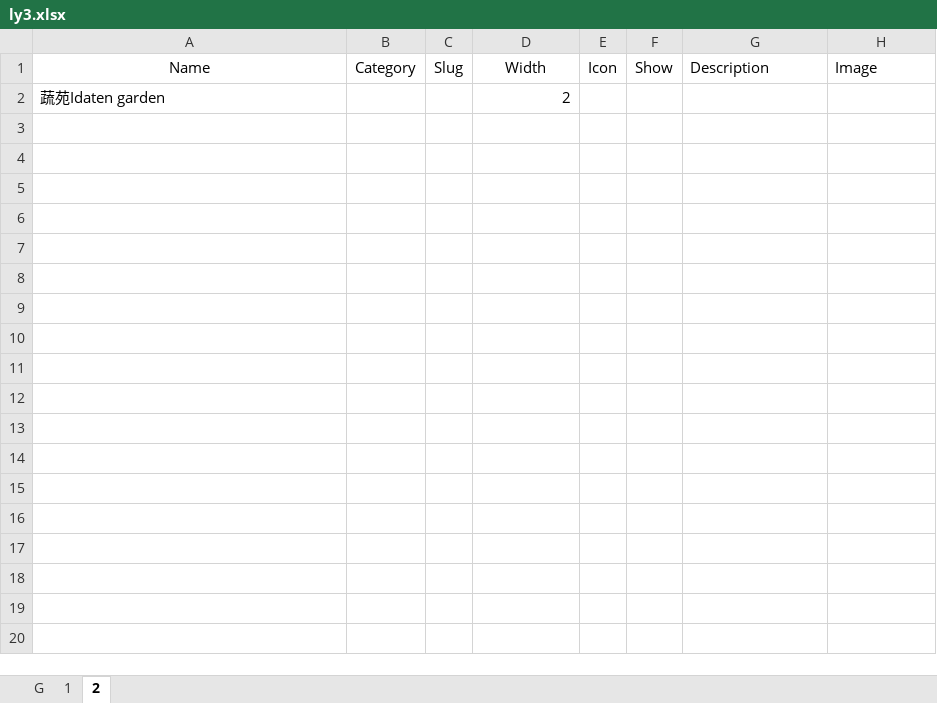
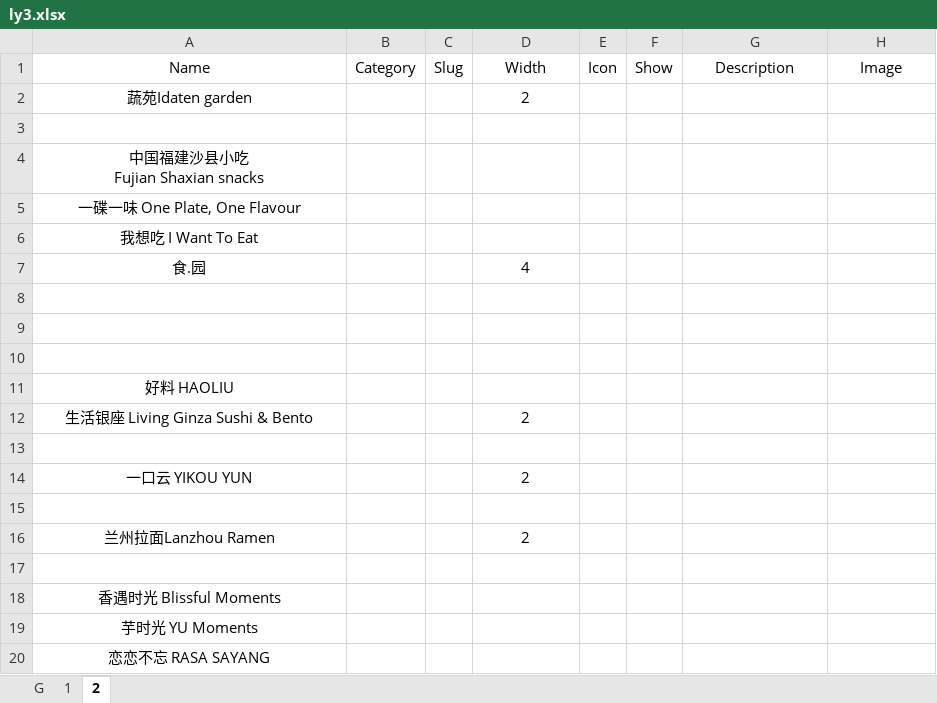
Before and after one commit to Fovir-GitHub/xmum-map, an Excel workbook: src/data/ly3.xlsx, sheet 2, drawn as a sheet; only a part is shown; values as stored, in another font and other column widths than the file's, no borders; ↵ is a line break in a cell; the diff covers the shown part only; the diff names each change by its address in the sheet, - before the commit and + after, or states it on an @@ line.

Commit message:
chore: Add store names.

```diff
--- a/src/data/ly3.xlsx (sheet 2)
+++ b/src/data/ly3.xlsx (sheet 2)
-G1:H1 alignment: left
+G1:H1 alignment: center
-A2 alignment: left
+A2 alignment: center
-D2 alignment: right
+D2 alignment: center
+row 3: (empty)
+row 4: 中国福建沙县小吃 ↵ Fujian Shaxian snacks
+row 5: 一碟一味 One Plate, One Flavour
+row 6: 我想吃 I Want To Eat
+row 7: 食.园 |  |  | 4
+row 8: (empty)
+row 9: (empty)
+row 10: (empty)
+row 11: 好料 HAOLIU
+row 12: 生活银座 Living Ginza Sushi & Bento |  |  | 2
+row 13: (empty)
+row 14: 一口云 YIKOU YUN |  |  | 2
+row 15: (empty)
+row 16: 兰州拉面Lanzhou Ramen |  |  | 2
+row 17: (empty)
+row 18: 香遇时光 Blissful Moments
+row 19: 芋时光 YU Moments
+row 20: 恋恋不忘 RASA SAYANG
```
Also changed, not shown: 14 added rows elsewhere in this sheet, 1 other file.
